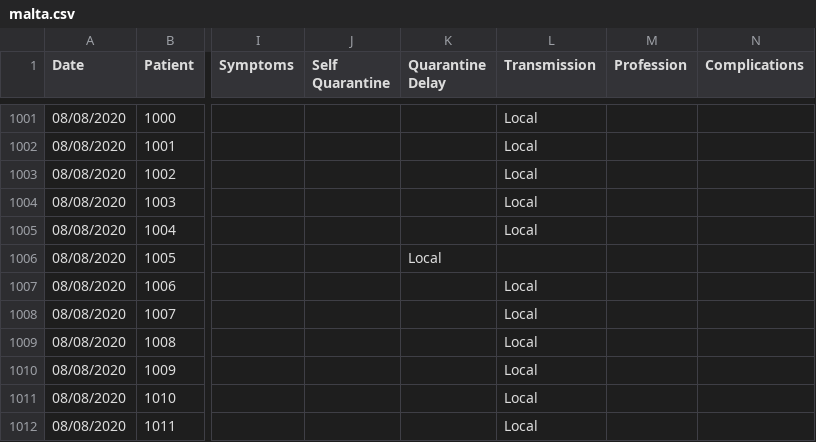
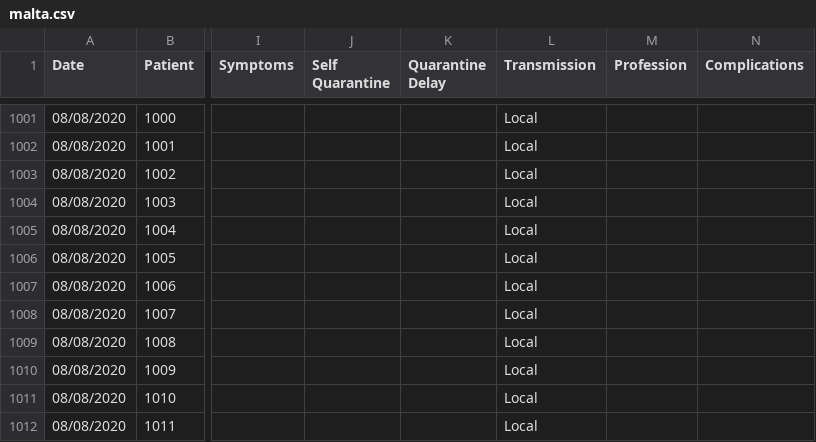
Before and after one commit to Lobeslab-Ltd/covid-19-MT, a CSV file: malta.csv, drawn as a sheet; only a part is shown, gaps mark what is left out; the diff names each change by its address in the sheet, - before the commit and + after, or states it on an @@ line.

Commit message:
Fixed error in case 1005

```diff
--- a/malta.csv
+++ b/malta.csv
-K1006 (Quarantine Delay): Local
+K1006 (Quarantine Delay): (empty)
-L1006 (Transmission): (empty)
+L1006 (Transmission): Local
```
